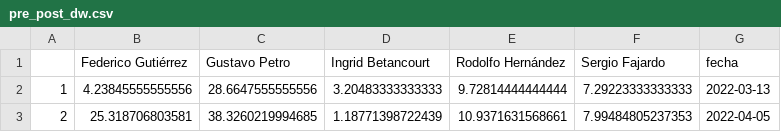
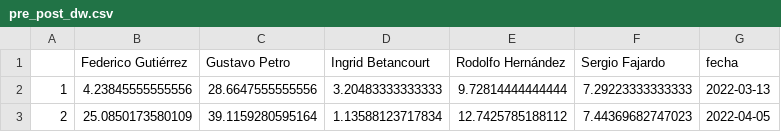
Before and after one commit to JorgeGalindo/co-elect-2022, a CSV file: pre_post_dw.csv, drawn as a sheet.

```diff
--- a/pre_post_dw.csv
+++ b/pre_post_dw.csv
@@ -2,2 +2,2 @@
 "1",4.23845555555556,28.6647555555556,3.20483333333333,9.72814444444444,7.29223333333333,"2022-03-13"
-"2",25.318706803581,38.3260219994685,1.18771398722439,10.9371631568661,7.99484805237353,"2022-04-05"
+"2",25.0850173580109,39.1159280595164,1.13588123717834,12.7425785188112,7.44369682747023,"2022-04-05"
```
Also changed, not shown: promedio_dw.csv, promedio_evol.csv, 6 other files.
